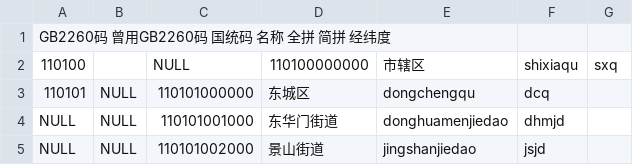
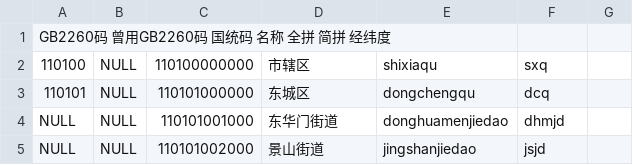
Before and after one commit to AlwaysNoobCoder/CNStds, a TSV file: 11-北京.tsv, drawn as a sheet; only a part is shown; removed rows and columns are numbered as before the commit, all else as after; the diff names each change by its address in the sheet, - before the commit and + after, or states it on an @@ line.

Commit message:
Update 11-北京.tsv

```diff
--- a/11-北京.tsv
+++ b/11-北京.tsv
-row 2: 110100 |  | NULL | 110100000000 | 市辖区 | shixiaqu | sxq
+row 2: 110100 | NULL | 110100000000 | 市辖区 | shixiaqu | sxq
```
